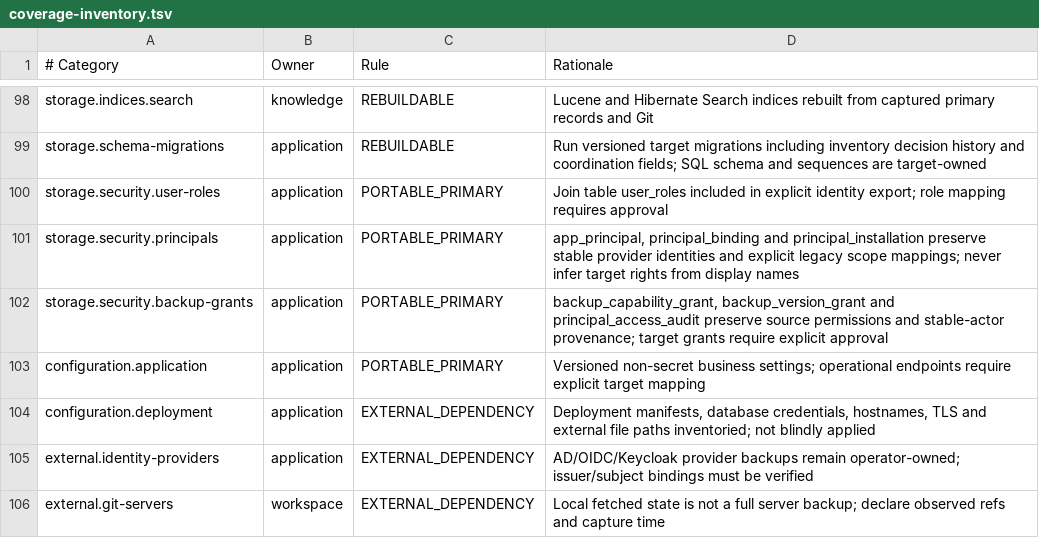
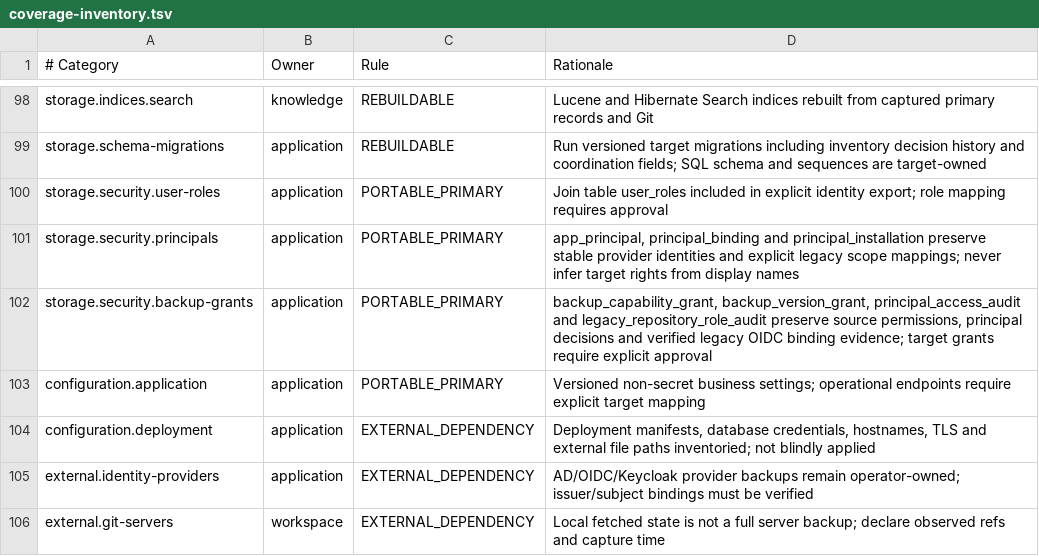
Before and after one commit to carstenartur/Taxonomy, a TSV file: taxonomy-app/src/main/resources/backup/coverage-inventory.tsv, drawn as a sheet; only a part is shown, gaps mark what is left out.

Commit message:
Verify isolated role-audit evidence at first import and retry
Require an empty legacy role audit table before importing into a staging database and when revalidating its completed proof. Preserve unrelated target rows on rejection. Register the table in the existing backup ownership inventory.

```diff
--- a/taxonomy-app/src/main/resources/backup/coverage-inventory.tsv
+++ b/taxonomy-app/src/main/resources/backup/coverage-inventory.tsv
@@ -101,3 +101,3 @@ storage.security.user-roles	application	PORTABLE_PRIMARY	Join table user_roles i
 storage.security.principals	application	PORTABLE_PRIMARY	app_principal, principal_binding and principal_installation preserve stable provider identities and explicit legacy scope mappings; never infer target rights from display names
-storage.security.backup-grants	application	PORTABLE_PRIMARY	backup_capability_grant, backup_version_grant and principal_access_audit preserve source permissions and stable-actor provenance; target grants require explicit approval
+storage.security.backup-grants	application	PORTABLE_PRIMARY	backup_capability_grant, backup_version_grant, principal_access_audit and legacy_repository_role_audit preserve source permissions, principal decisions and verified legacy OIDC binding evidence; target grants require explicit approval
 configuration.application	application	PORTABLE_PRIMARY	Versioned non-secret business settings; operational endpoints require explicit target mapping
```
Also changed, not shown: 3 other files.
